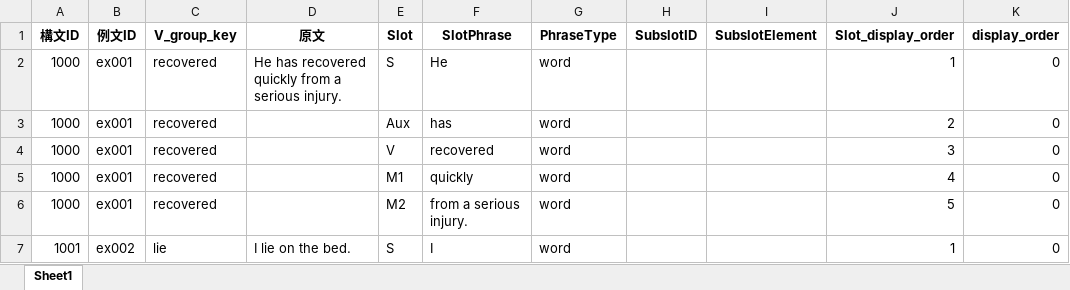
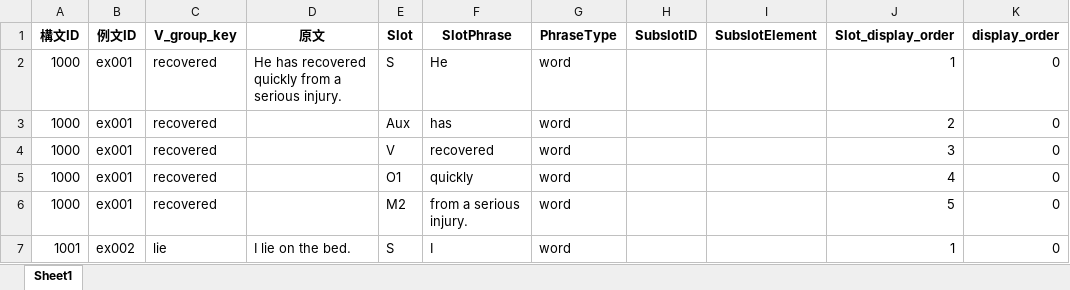
Before and after one commit to altheahfy/Rephrase-Project02, an Excel workbook: training/data/例文入力元_分解結果_v2.xlsx, sheet Sheet1, drawn as a sheet; only a part is shown; values as stored, in another font and other column widths than the file's, no borders; the diff covers the shown part only; the diff names each change by its address in the sheet, - before the commit and + after, or states it on an @@ line.

```diff
--- a/training/data/例文入力元_分解結果_v2.xlsx (sheet Sheet1)
+++ b/training/data/例文入力元_分解結果_v2.xlsx (sheet Sheet1)
-E5 (Slot): M1
+E5 (Slot): O1
```
Also changed, not shown: 4 added rows and 28 edited cells elsewhere in this sheet, 6 other files.
